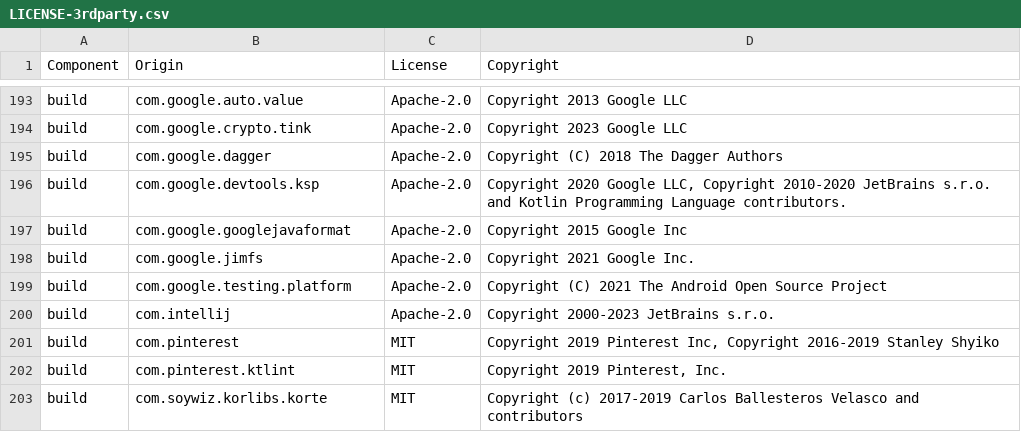
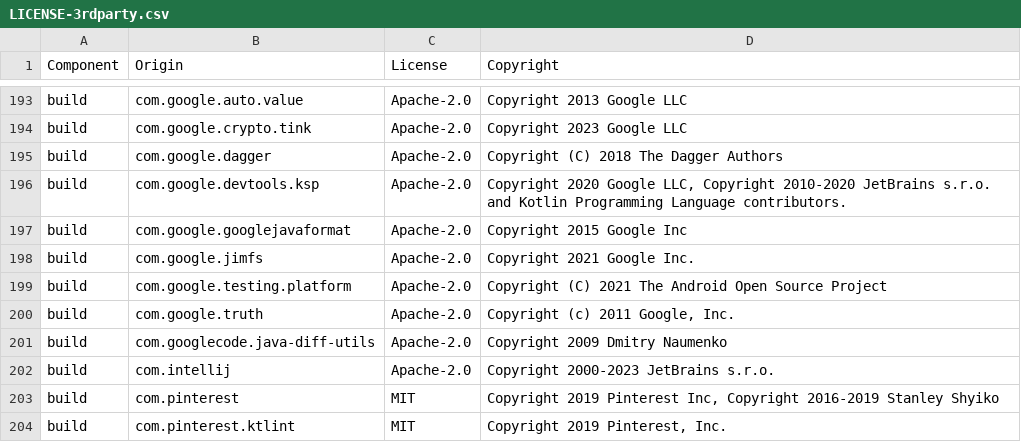
Before and after one commit to DataDog/dd-sdk-android, a CSV file: LICENSE-3rdparty.csv, drawn as a sheet; only a part is shown, gaps mark what is left out; the shorter side is filled out with more unchanged rows.

```diff
--- a/LICENSE-3rdparty.csv
+++ b/LICENSE-3rdparty.csv
@@ -199,2 +199,4 @@ build,com.google.jimfs,Apache-2.0,Copyright 2021 Google Inc.
 build,com.google.testing.platform,Apache-2.0,Copyright (C) 2021 The Android Open Source Project
+build,com.google.truth,Apache-2.0,"Copyright (c) 2011 Google, Inc."
+build,com.googlecode.java-diff-utils,Apache-2.0,Copyright 2009 Dmitry Naumenko
 build,com.intellij,Apache-2.0,"Copyright 2000-2023 JetBrains s.r.o."
```
Also changed, not shown: 11 other files.
